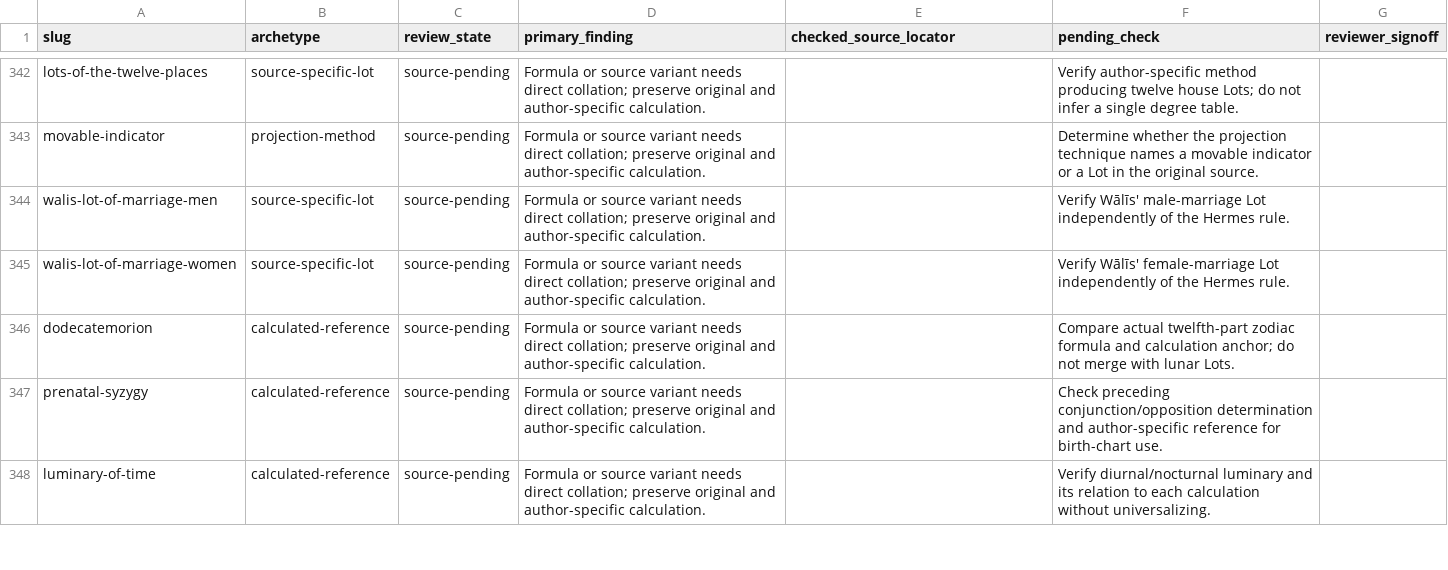
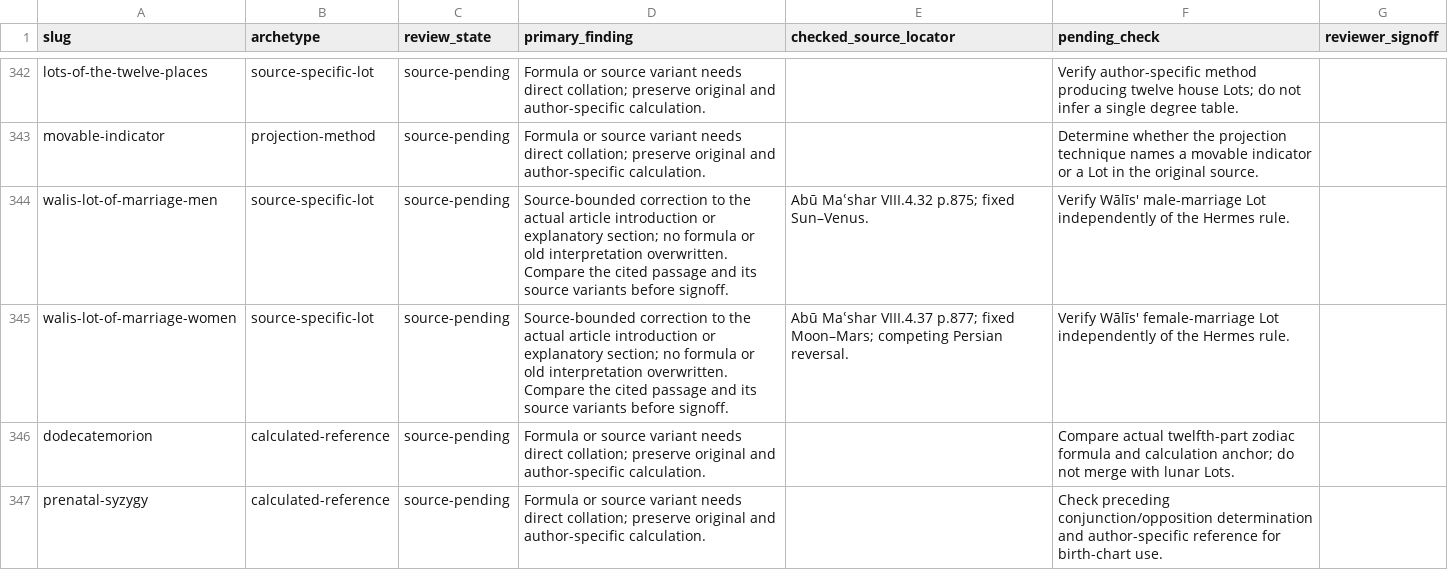
Before and after one commit to Cybergnostic/astro-lexicon, a CSV file: docs/editorial/lexicographic-ledger.csv, drawn as a sheet; only a part is shown, gaps mark what is left out; the shorter side is filled out with more unchanged rows; the diff covers the shown part only.

```diff
--- a/docs/editorial/lexicographic-ledger.csv
+++ b/docs/editorial/lexicographic-ledger.csv
@@ -343,4 +343,4 @@
 "movable-indicator","projection-method","source-pending","Formula or source variant needs direct collation; preserve original and author-specific calculation.","","Determine whether the projection technique names a movable indicator or a Lot in the original source.",""
-"walis-lot-of-marriage-men","source-specific-lot","source-pending","Formula or source variant needs direct collation; preserve original and author-specific calculation.","","Verify Wālīs' male-marriage Lot independently of the Hermes rule.",""
-"walis-lot-of-marriage-women","source-specific-lot","source-pending","Formula or source variant needs direct collation; preserve original and author-specific calculation.","","Verify Wālīs' female-marriage Lot independently of the Hermes rule.",""
+"walis-lot-of-marriage-men","source-specific-lot","source-pending","Source-bounded correction to the actual article introduction or explanatory section; no formula or old interpretation overwritten. Compare the cited passage and its source variants before signoff.","Abū Maʿshar VIII.4.32 p.875; fixed Sun–Venus.","Verify Wālīs' male-marriage Lot independently of the Hermes rule.",""
+"walis-lot-of-marriage-women","source-specific-lot","source-pending","Source-bounded correction to the actual article introduction or explanatory section; no formula or old interpretation overwritten. Compare the cited passage and its source variants before signoff.","Abū Maʿshar VIII.4.37 p.877; fixed Moon–Mars; competing Persian reversal.","Verify Wālīs' female-marriage Lot independently of the Hermes rule.",""
 "dodecatemorion","calculated-reference","source-pending","Formula or source variant needs direct collation; preserve original and author-specific calculation.","","Compare actual twelfth-part zodiac formula and calculation anchor; do not merge with lunar Lots.",""
```
Also changed, not shown: 33 edited cells elsewhere in this file.
